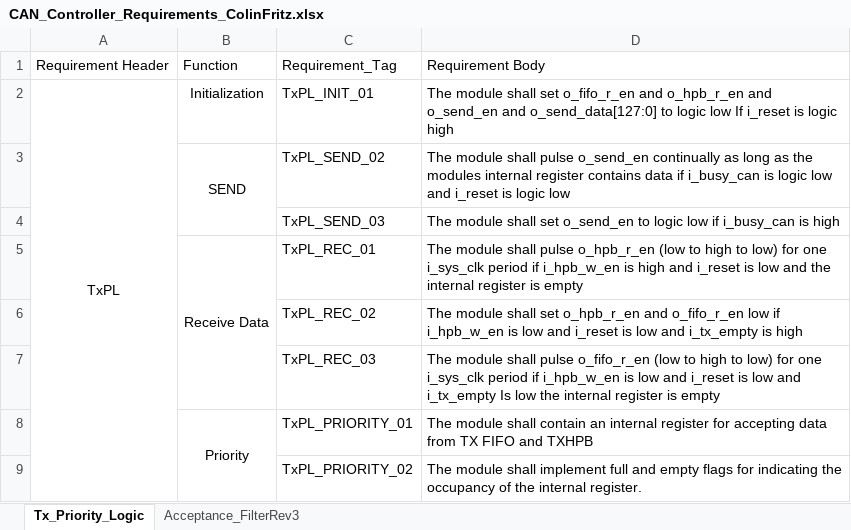
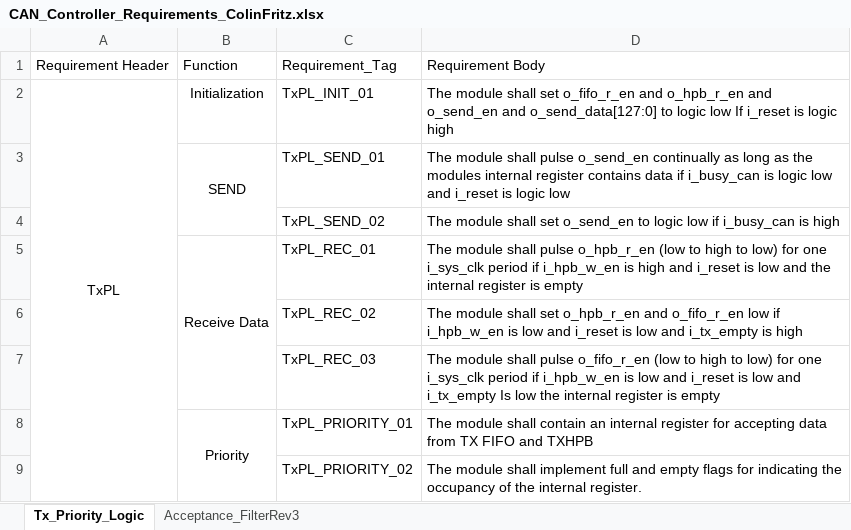
Before and after one commit to ColinFritzLtts/CAN_Controller, an Excel workbook: CAN_Controller_Requirements_ColinFritz.xlsx, sheet Tx_Priority_Logic, drawn as a sheet; values as stored, in another font and other column widths than the file's, no borders; the diff names each change by its address in the sheet, - before the commit and + after, or states it on an @@ line.

Commit message:
CAN2-30 Tx Priority Logic req rev2

```diff
--- a/CAN_Controller_Requirements_ColinFritz.xlsx (sheet Tx_Priority_Logic)
+++ b/CAN_Controller_Requirements_ColinFritz.xlsx (sheet Tx_Priority_Logic)
-C3: TxPL_SEND_02
+C3: TxPL_SEND_01
-C4: TxPL_SEND_03
+C4: TxPL_SEND_02
```
Also changed, not shown: 2 other files.
